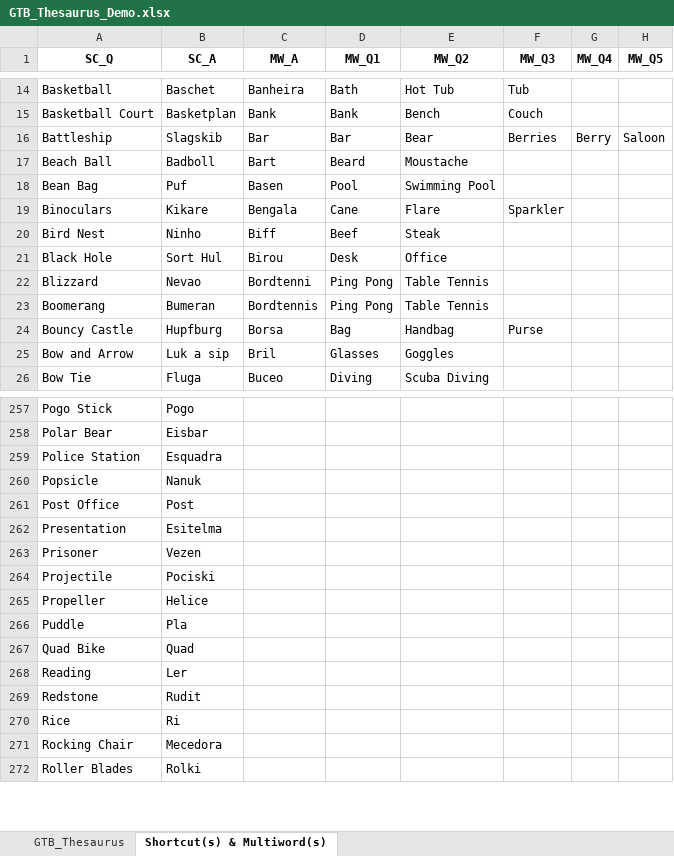
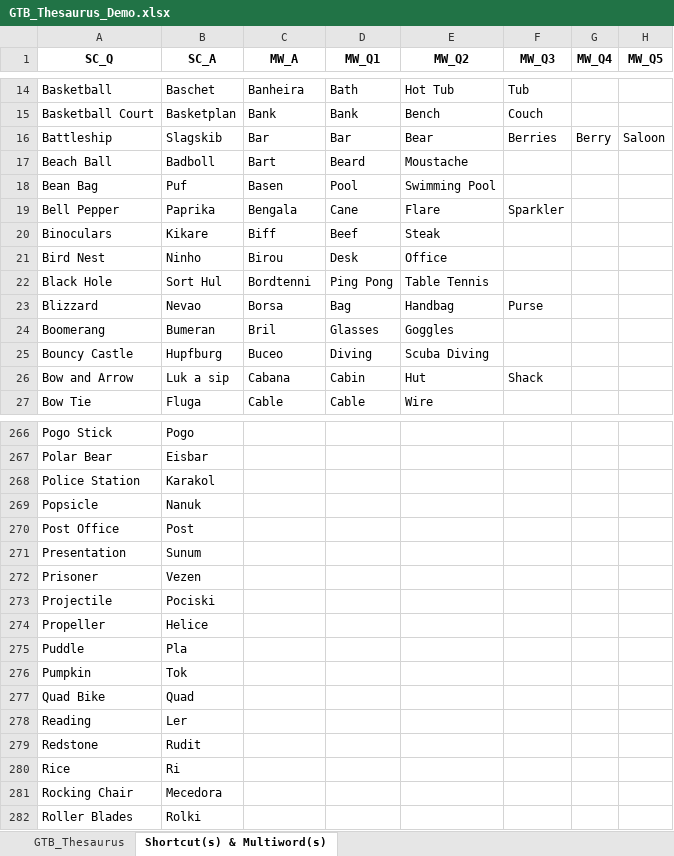
Before and after one commit to IceNightKing/GTB-Solver, an Excel workbook: GTB_Thesaurus_Demo.xlsx, sheet Shortcut(s) & Multiword(s), drawn as a sheet; only a part is shown, gaps mark what is left out; values as stored, in another font and other column widths than the file's, no borders; addresses are those after the commit; the diff covers the shown part only; the diff names each change by its address in the sheet, - before the commit and + after, or states it on an @@ line.

```diff
--- a/GTB_Thesaurus_Demo.xlsx (sheet Shortcut(s) & Multiword(s))
+++ b/GTB_Thesaurus_Demo.xlsx (sheet Shortcut(s) & Multiword(s))
+row 19: Bell Pepper | Paprika | Bengala | Cane | Flare | Sparkler
-C20 (MW_A): Bengala
+C20 (MW_A): Biff
-D20 (MW_Q1): Cane
+D20 (MW_Q1): Beef
-E20 (MW_Q2): Flare
+E20 (MW_Q2): Steak
-F20 (MW_Q3): Sparkler
+F20 (MW_Q3): (empty)
-C21 (MW_A): Biff
+C21 (MW_A): Birou
-D21 (MW_Q1): Beef
+D21 (MW_Q1): Desk
-E21 (MW_Q2): Steak
+E21 (MW_Q2): Office
-C22 (MW_A): Birou
+C22 (MW_A): Bordtenni
-D22 (MW_Q1): Desk
+D22 (MW_Q1): Ping Pong
-E22 (MW_Q2): Office
+E22 (MW_Q2): Table Tennis
-C23 (MW_A): Bordtenni
+C23 (MW_A): Borsa
-D23 (MW_Q1): Ping Pong
+D23 (MW_Q1): Bag
-E23 (MW_Q2): Table Tennis
+E23 (MW_Q2): Handbag
-F23 (MW_Q3): (empty)
+F23 (MW_Q3): Purse
-C24 (MW_A): Bordtennis
+C24 (MW_A): Bril
-D24 (MW_Q1): Ping Pong
+D24 (MW_Q1): Glasses
-E24 (MW_Q2): Table Tennis
+E24 (MW_Q2): Goggles
-C25 (MW_A): Borsa
+C25 (MW_A): Buceo
-D25 (MW_Q1): Bag
+D25 (MW_Q1): Diving
-E25 (MW_Q2): Handbag
+E25 (MW_Q2): Scuba Diving
-F25 (MW_Q3): Purse
+F25 (MW_Q3): (empty)
-C26 (MW_A): Bril
+C26 (MW_A): Cabana
-D26 (MW_Q1): Glasses
+D26 (MW_Q1): Cabin
-E26 (MW_Q2): Goggles
+E26 (MW_Q2): Hut
-F26 (MW_Q3): (empty)
+F26 (MW_Q3): Shack
-C27 (MW_A): Buceo
+C27 (MW_A): Cable
-D27 (MW_Q1): Diving
+D27 (MW_Q1): Cable
-E27 (MW_Q2): Scuba Diving
+E27 (MW_Q2): Wire
-B268 (SC_A): Esquadra
+B268 (SC_A): Karakol
-B271 (SC_A): Esitelma
+B271 (SC_A): Sunum
+row 276: Pumpkin | Tok
```
Also changed, not shown: 13 added rows, 4 removed rows and 629 edited cells elsewhere in this sheet, sheet GTB_Thesaurus, hidden cells, 12 other files.
